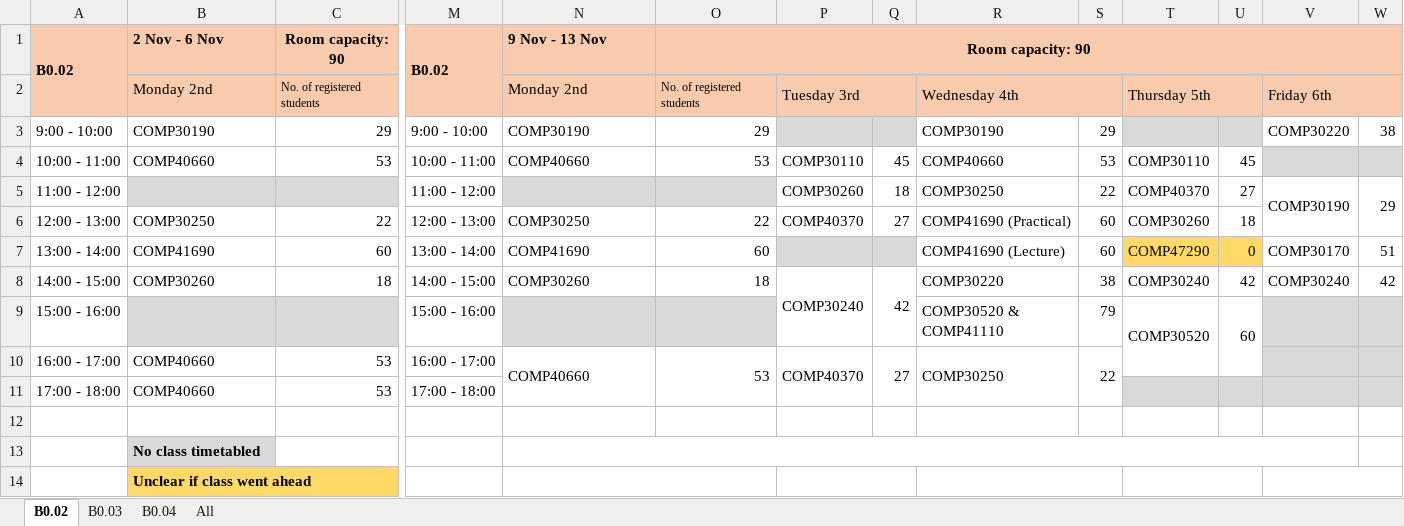
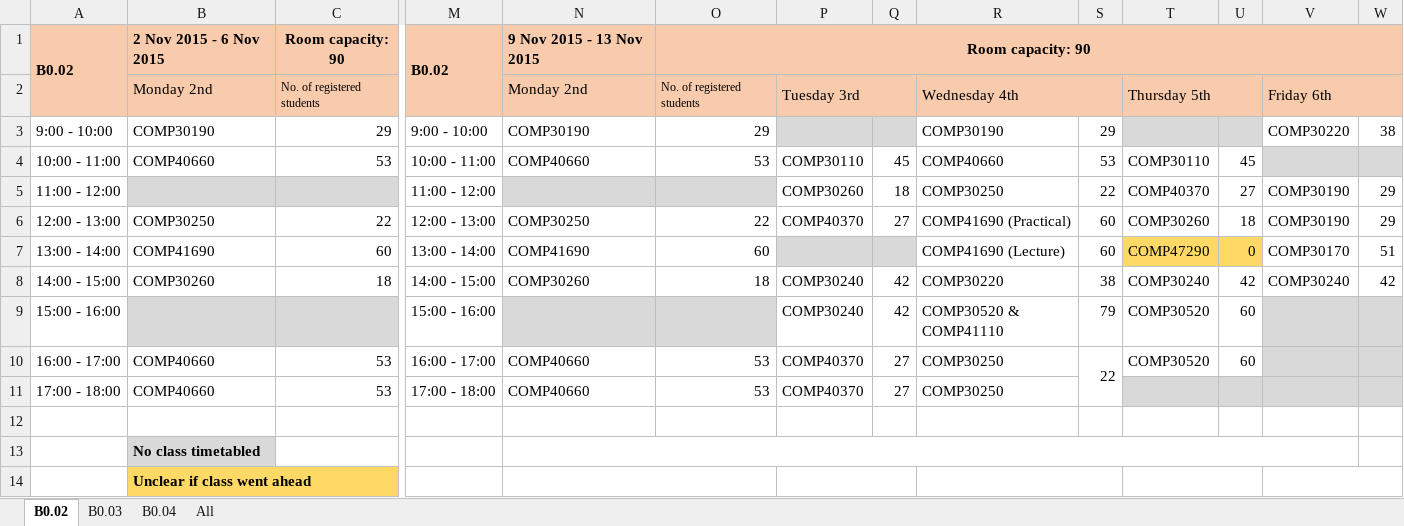
Before and after one commit to wicount/WiCount, an Excel workbook: WiCount/timetable/B0.02 B0.03 B0.04 Timetable.xlsx, sheet B0.02, drawn as a sheet; only a part is shown, gaps mark what is left out; values as stored, in another font and other column widths than the file's, no borders; the diff names each change by its address in the sheet, - before the commit and + after, or states it on an @@ line.

```diff
--- a/WiCount/timetable/B0.02 B0.03 B0.04 Timetable.xlsx (sheet B0.02)
+++ b/WiCount/timetable/B0.02 B0.03 B0.04 Timetable.xlsx (sheet B0.02)
-B1: 2 Nov - 6 Nov
+B1: 2 Nov 2015 - 6 Nov 2015
-N1: 9 Nov - 13 Nov
+N1: 9 Nov 2015 - 13 Nov 2015
-V5:V6 merged
-W5:W6 merged
-V6: (empty)
+V6: COMP30190
-W6: (empty)
+W6: 29
-P8:P9 merged
-Q8:Q9 merged
-P9: (empty)
+P9: COMP30240
-Q9: (empty)
+Q9: 42
-T9:T10 merged
-U9:U10 merged
-N10:N11 merged
-O10:O11 merged
-P10:P11 merged
-Q10:Q11 merged
-R10:R11 merged
-T10: (empty)
+T10: COMP30520
-U10: (empty)
+U10: 60
-N11: (empty)
+N11: COMP40660
-O11: (empty)
+O11: 53
-P11: (empty)
+P11: COMP40370
-Q11: (empty)
+Q11: 27
-R11: (empty)
+R11: COMP30250
```
Also changed, not shown: sheet B0.03, sheet B0.04, 1 other file.
